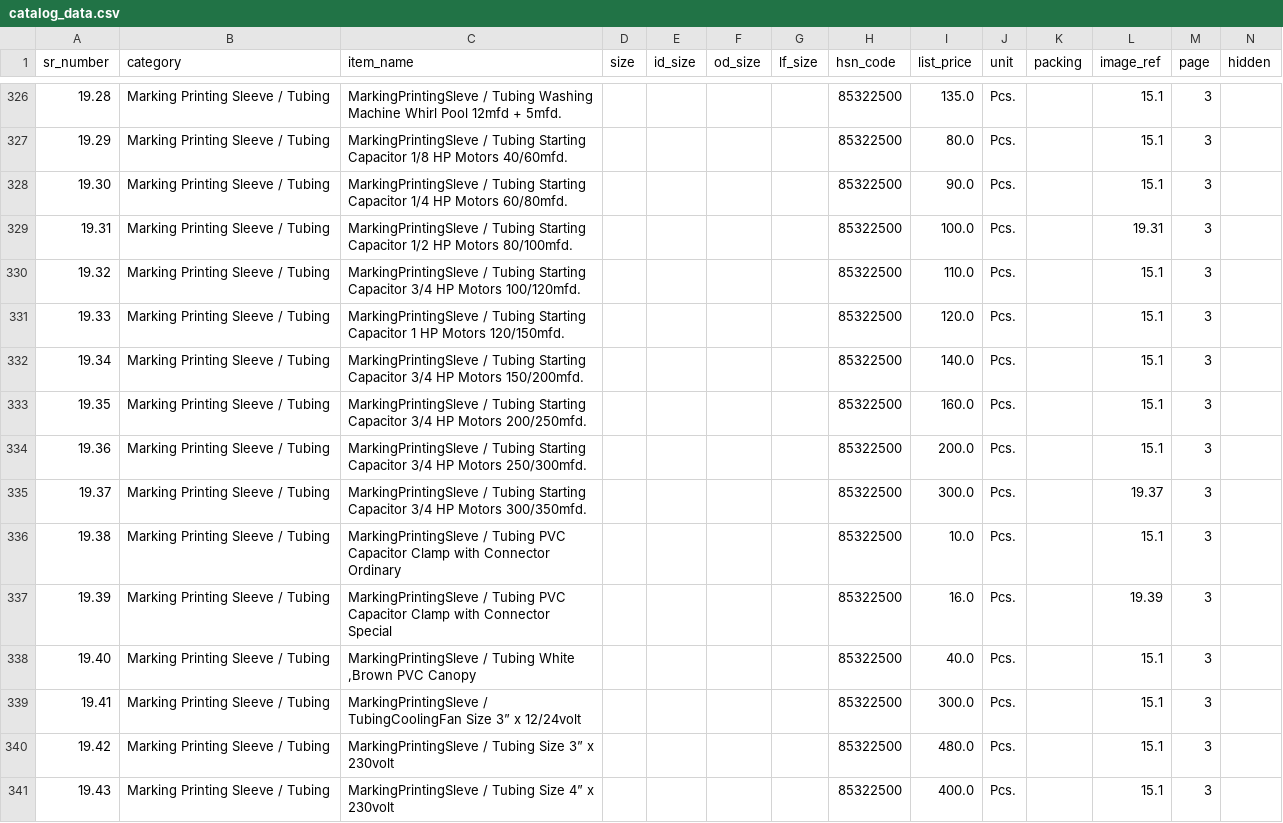
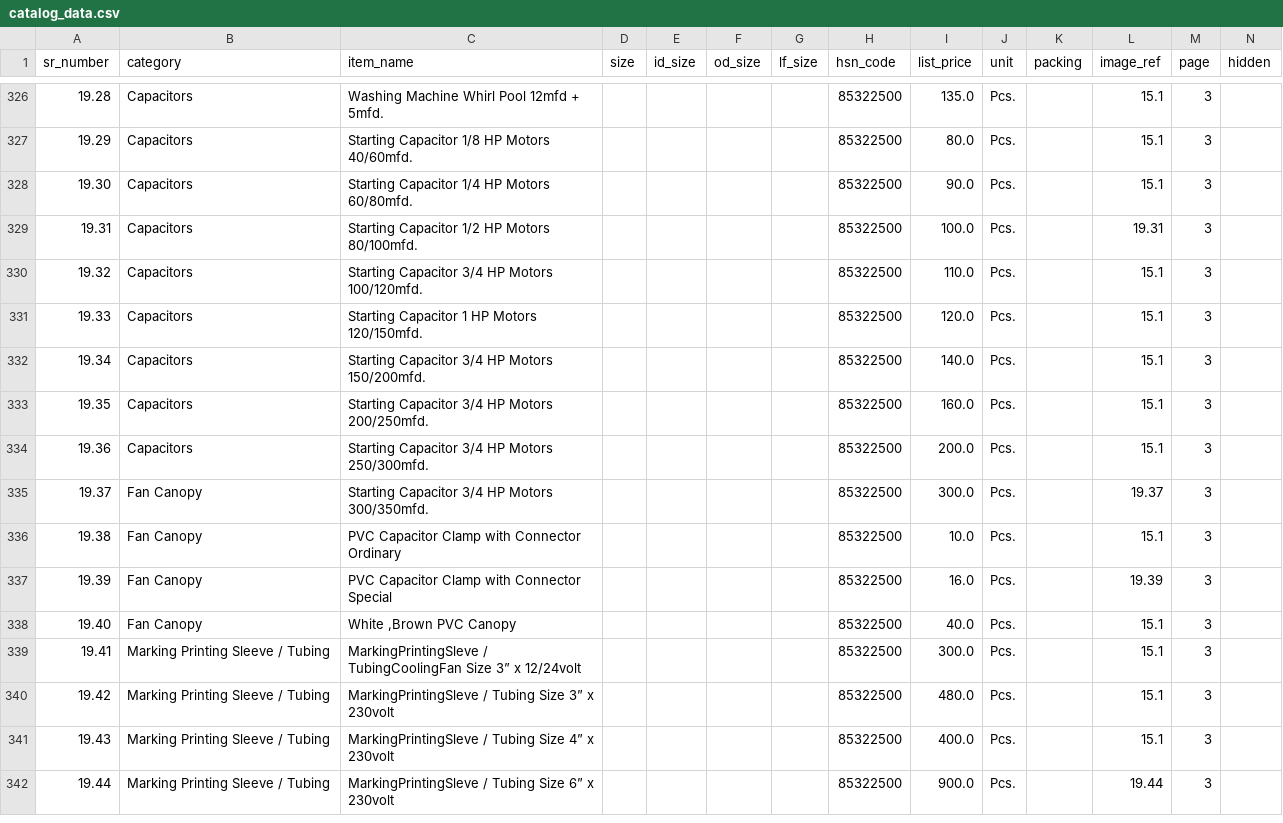
Before and after one commit to shaumitraparikh/SKumarDirectory, a CSV file: data/catalog_data.csv, drawn as a sheet; only a part is shown, gaps mark what is left out; the shorter side is filled out with more unchanged rows; the diff covers the shown part only.

Commit message:
Restore series images and fix categories for capacitors and fan canopy

```diff
--- a/data/catalog_data.csv
+++ b/data/catalog_data.csv
@@ -326,14 +326,14 @@
-19.28,Marking Printing Sleeve / Tubing,MarkingPrintingSleve / Tubing Washing Machine Whirl Pool 12mfd + 5mfd.,,,,,85322500,135.0,Pcs.,,15.1,3,
-19.29,Marking Printing Sleeve / Tubing,MarkingPrintingSleve / Tubing Starting Capacitor 1/8 HP Motors 40/60mfd.,,,,,85322500,80.0,Pcs.,,15.1,3,
-19.30,Marking Printing Sleeve / Tubing,MarkingPrintingSleve / Tubing Starting Capacitor 1/4 HP Motors 60/80mfd.,,,,,85322500,90.0,Pcs.,,15.1,3,
-19.31,Marking Printing Sleeve / Tubing,MarkingPrintingSleve / Tubing Starting Capacitor 1/2 HP Motors 80/100mfd.,,,,,85322500,100.0,Pcs.,,19.31,3,
-19.32,Marking Printing Sleeve / Tubing,MarkingPrintingSleve / Tubing Starting Capacitor 3/4 HP Motors 100/120mfd.,,,,,85322500,110.0,Pcs.,,15.1,3,
-19.33,Marking Printing Sleeve / Tubing,MarkingPrintingSleve / Tubing Starting Capacitor 1 HP Motors 120/150mfd.,,,,,85322500,120.0,Pcs.,,15.1,3,
-19.34,Marking Printing Sleeve / Tubing,MarkingPrintingSleve / Tubing Starting Capacitor 3/4 HP Motors 150/200mfd.,,,,,85322500,140.0,Pcs.,,15.1,3,
-19.35,Marking Printing Sleeve / Tubing,MarkingPrintingSleve / Tubing Starting Capacitor 3/4 HP Motors 200/250mfd.,,,,,85322500,160.0,Pcs.,,15.1,3,
-19.36,Marking Printing Sleeve / Tubing,MarkingPrintingSleve / Tubing Starting Capacitor 3/4 HP Motors 250/300mfd.,,,,,85322500,200.0,Pcs.,,15.1,3,
-19.37,Marking Printing Sleeve / Tubing,MarkingPrintingSleve / Tubing Starting Capacitor 3/4 HP Motors 300/350mfd.,,,,,85322500,300.0,Pcs.,,19.37,3,
-19.38,Marking Printing Sleeve / Tubing,MarkingPrintingSleve / Tubing PVC Capacitor Clamp with Connector Ordinary,,,,,85322500,10.0,Pcs.,,15.1,3,
-19.39,Marking Printing Sleeve / Tubing,MarkingPrintingSleve / Tubing PVC Capacitor Clamp with Connector Special,,,,,85322500,16.0,Pcs.,,19.39,3,
-19.40,Marking Printing Sleeve / Tubing,"MarkingPrintingSleve / Tubing White ,Brown PVC Canopy",,,,,85322500,40.0,Pcs.,,15.1,3,
+19.28,Capacitors,Washing Machine Whirl Pool 12mfd + 5mfd.,,,,,85322500,135.0,Pcs.,,15.1,3,
+19.29,Capacitors,Starting Capacitor 1/8 HP Motors 40/60mfd.,,,,,85322500,80.0,Pcs.,,15.1,3,
+19.30,Capacitors,Starting Capacitor 1/4 HP Motors 60/80mfd.,,,,,85322500,90.0,Pcs.,,15.1,3,
+19.31,Capacitors,Starting Capacitor 1/2 HP Motors 80/100mfd.,,,,,85322500,100.0,Pcs.,,19.31,3,
+19.32,Capacitors,Starting Capacitor 3/4 HP Motors 100/120mfd.,,,,,85322500,110.0,Pcs.,,15.1,3,
+19.33,Capacitors,Starting Capacitor 1 HP Motors 120/150mfd.,,,,,85322500,120.0,Pcs.,,15.1,3,
+19.34,Capacitors,Starting Capacitor 3/4 HP Motors 150/200mfd.,,,,,85322500,140.0,Pcs.,,15.1,3,
+19.35,Capacitors,Starting Capacitor 3/4 HP Motors 200/250mfd.,,,,,85322500,160.0,Pcs.,,15.1,3,
+19.36,Capacitors,Starting Capacitor 3/4 HP Motors 250/300mfd.,,,,,85322500,200.0,Pcs.,,15.1,3,
+19.37,Fan Canopy,Starting Capacitor 3/4 HP Motors 300/350mfd.,,,,,85322500,300.0,Pcs.,,19.37,3,
+19.38,Fan Canopy,PVC Capacitor Clamp with Connector Ordinary,,,,,85322500,10.0,Pcs.,,15.1,3,
+19.39,Fan Canopy,PVC Capacitor Clamp with Connector Special,,,,,85322500,16.0,Pcs.,,19.39,3,
+19.40,Fan Canopy,"White ,Brown PVC Canopy",,,,,85322500,40.0,Pcs.,,15.1,3,
 19.41,Marking Printing Sleeve / Tubing,MarkingPrintingSleve / TubingCoolingFan Size 3” x 12/24volt,,,,,85322500,300.0,Pcs.,,15.1,3,
```
Also changed, not shown: 54 edited cells elsewhere in this file, 8 other files.
